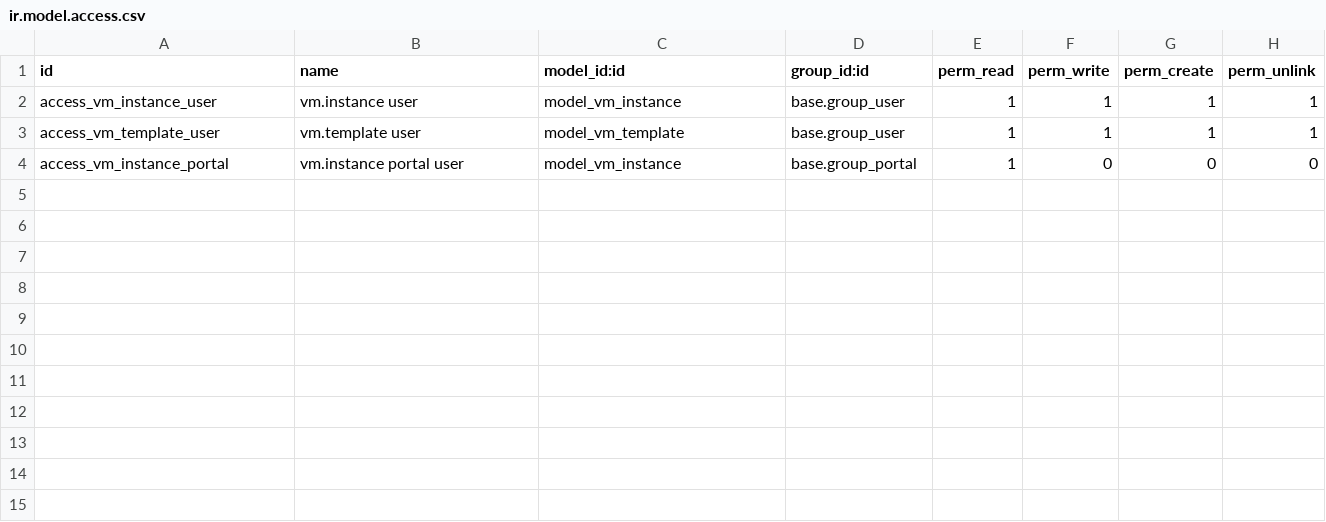
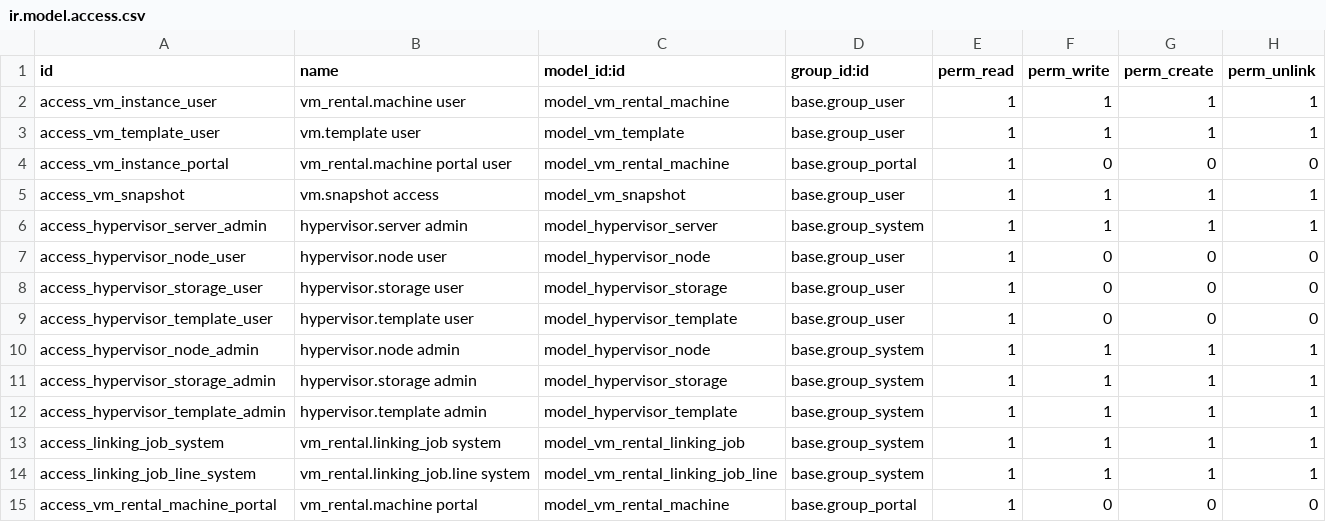
Before and after one commit to WhiteBoroda/vm_rental, a CSV file: security/ir.model.access.csv, drawn as a sheet.

```diff
--- a/security/ir.model.access.csv
+++ b/security/ir.model.access.csv
@@ -1,4 +1,15 @@
 id,name,model_id:id,group_id:id,perm_read,perm_write,perm_create,perm_unlink
-access_vm_instance_user,vm.instance user,model_vm_instance,base.group_user,1,1,1,1
+access_vm_instance_user,vm_rental.machine user,model_vm_rental_machine,base.group_user,1,1,1,1
 access_vm_template_user,vm.template user,model_vm_template,base.group_user,1,1,1,1
-access_vm_instance_portal,vm.instance portal user,model_vm_instance,base.group_portal,1,0,0,0
+access_vm_instance_portal,vm_rental.machine portal user,model_vm_rental_machine,base.group_portal,1,0,0,0
+access_vm_snapshot,vm.snapshot access,model_vm_snapshot,base.group_user,1,1,1,1
+access_hypervisor_server_admin,hypervisor.server admin,model_hypervisor_server,base.group_system,1,1,1,1
+access_hypervisor_node_user,hypervisor.node user,model_hypervisor_node,base.group_user,1,0,0,0
+access_hypervisor_storage_user,hypervisor.storage user,model_hypervisor_storage,base.group_user,1,0,0,0
+access_hypervisor_template_user,hypervisor.template user,model_hypervisor_template,base.group_user,1,0,0,0
+access_hypervisor_node_admin,hypervisor.node admin,model_hypervisor_node,base.group_system,1,1,1,1
+access_hypervisor_storage_admin,hypervisor.storage admin,model_hypervisor_storage,base.group_system,1,1,1,1
+access_hypervisor_template_admin,hypervisor.template admin,model_hypervisor_template,base.group_system,1,1,1,1
+access_linking_job_system,vm_rental.linking_job system,model_vm_rental_linking_job,base.group_system,1,1,1,1
+access_linking_job_line_system,vm_rental.linking_job.line system,model_vm_rental_linking_job_line,base.group_system,1,1,1,1
+access_vm_rental_machine_portal,vm_rental.machine portal,model_vm_rental_machine,base.group_portal,1,0,0,0
```
Also changed, not shown: 44 other files.
